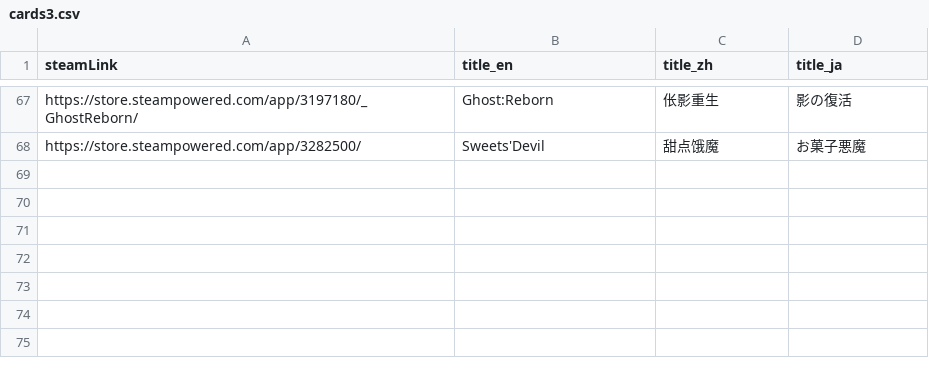
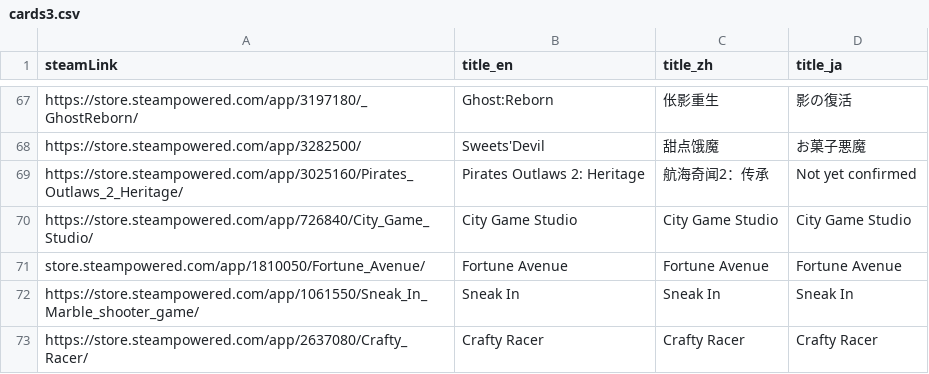
Before and after one commit to FilterGame/IndieGameWebTW, a CSV file: cards3.csv, drawn as a sheet; only a part is shown, gaps mark what is left out.

```diff
--- a/cards3.csv
+++ b/cards3.csv
@@ -68 +68,6 @@ https://store.steampowered.com/app/3197180/_GhostReborn/,Ghost:Reborn,伥影重
 https://store.steampowered.com/app/3282500/,Sweets'Devil,甜点饿魔,お菓子悪魔
+https://store.steampowered.com/app/3025160/Pirates_Outlaws_2_Heritage/,Pirates Outlaws 2: Heritage,航海奇闻2：传承,Not yet confirmed
+https://store.steampowered.com/app/726840/City_Game_Studio/,City Game Studio,City Game Studio,City Game Studio
+store.steampowered.com/app/1810050/Fortune_Avenue/,Fortune Avenue,Fortune Avenue,Fortune Avenue
+https://store.steampowered.com/app/1061550/Sneak_In_Marble_shooter_game/,Sneak In,Sneak In,Sneak In
+https://store.steampowered.com/app/2637080/Crafty_Racer/,Crafty Racer,Crafty Racer,Crafty Racer
```
Also changed, not shown: cards4.csv.
